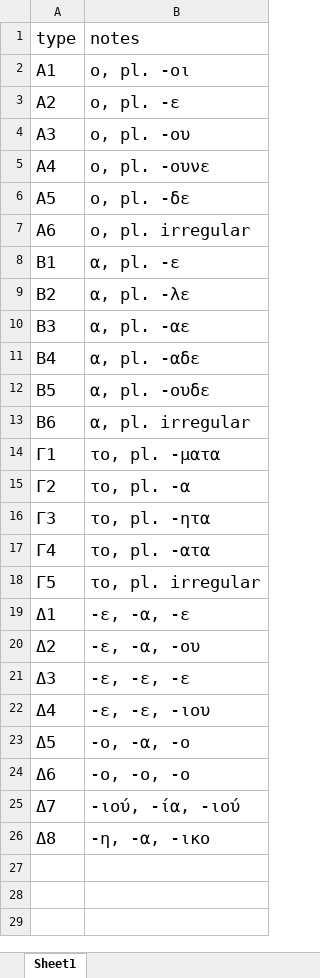
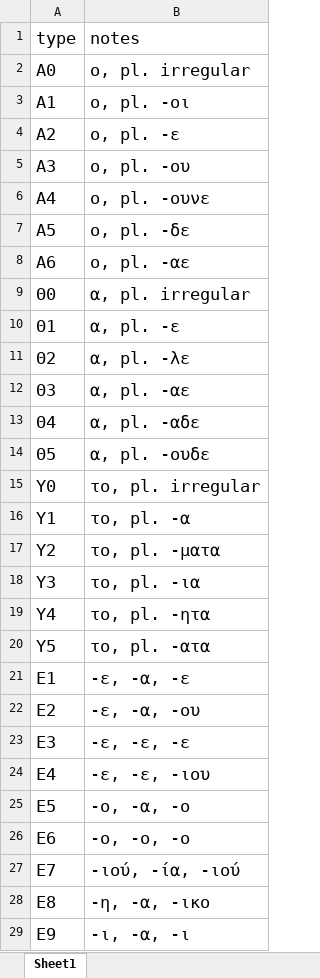
Before and after one commit to jgchaparro/TsakonianDB, an Excel workbook: TsakonianDB/tables/types.xlsx, sheet Sheet1, drawn as a sheet; values as stored, in another font and other column widths than the file's, no borders; table styles not drawn; removed rows and columns are numbered as before the commit, all else as after; the diff names each change by its address in the sheet, - before the commit and + after, or states it on an @@ line.

```diff
--- a/TsakonianDB/tables/types.xlsx (sheet Sheet1)
+++ b/TsakonianDB/tables/types.xlsx (sheet Sheet1)
+row 2: Α0 | ο, pl. irregular
-row 7: A6 | ο, pl. irregular
+row 8: Α6 | ο, pl. -αε
+row 9: Θ0 | α, pl. irregular
-A10 (type): Β1
+A10 (type): Θ1
-A11 (type): Β2
+A11 (type): Θ2
-A12 (type): Β3
+A12 (type): Θ3
-A13 (type): Β4
+A13 (type): Θ4
-A14 (type): Β5
+A14 (type): Θ5
-row 13: Β6 | α, pl. irregular
-row 14: Γ1 | το, pl. -ματα
-row 15: Γ2 | το, pl. -α
-row 16: Γ3 | το, pl. -ητα
-row 17: Γ4 | το, pl. -ατα
-A15 (type): Γ5
+A15 (type): Υ0
+row 16: Υ1 | το, pl. -α
+row 17: Υ2 | το, pl. -ματα
+row 18: Υ3 | το, pl. -ια
+row 19: Υ4 | το, pl. -ητα
+row 20: Υ5 | το, pl. -ατα
-A21 (type): Δ1
+A21 (type): Ε1
-A22 (type): Δ2
+A22 (type): Ε2
-A23 (type): Δ3
+A23 (type): Ε3
-A24 (type): Δ4
+A24 (type): Ε4
-A25 (type): Δ5
+A25 (type): Ε5
-A26 (type): Δ6
+A26 (type): Ε6
-A27 (type): Δ7
+A27 (type): Ε7
-A28 (type): Δ8
+A28 (type): Ε8
+row 29: Ε9 | -ι, -α, -ι
```
Also changed, not shown: TsakonianDB/tables/main.xlsx, TsakonianDB/tables/old_tables/verbs.xlsx, 3 other files.
